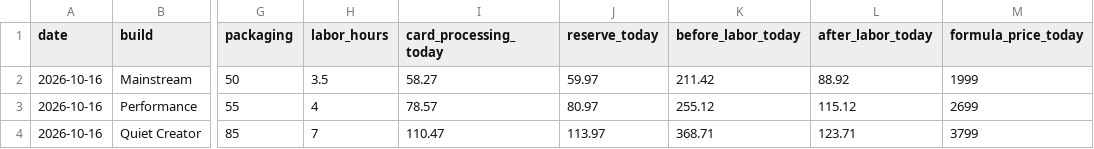
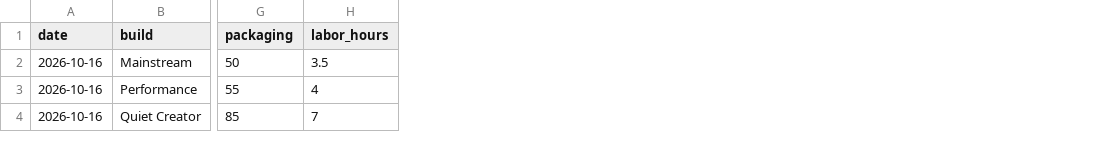
Before and after one commit to olegnochka/framefoundry, a CSV file: public/data/builds-today.csv, drawn as a sheet; only a part is shown, gaps mark what is left out; the diff names each change by its address in the sheet, - before the commit and + after, or states it on an @@ line.

```diff
--- a/public/data/builds-today.csv
+++ b/public/data/builds-today.csv
-column I (card_processing_today), rows 2-4: 58.27 | 78.57 | 110.47
-column J (reserve_today), rows 2-4: 59.97 | 80.97 | 113.97
-column K (before_labor_today), rows 2-4: 211.42 | 255.12 | 368.71
-column L (after_labor_today), rows 2-4: 88.92 | 115.12 | 123.71
-column M (formula_price_today), rows 2-4: 1999 | 2699 | 3799
```
Also changed, not shown: 1 other file.
